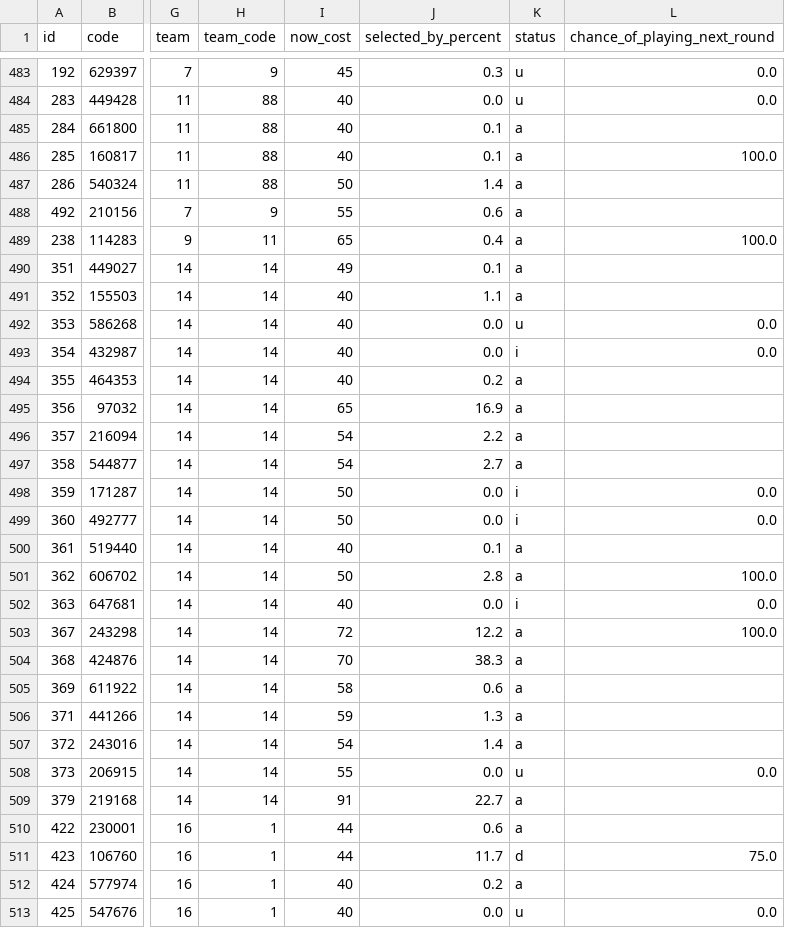
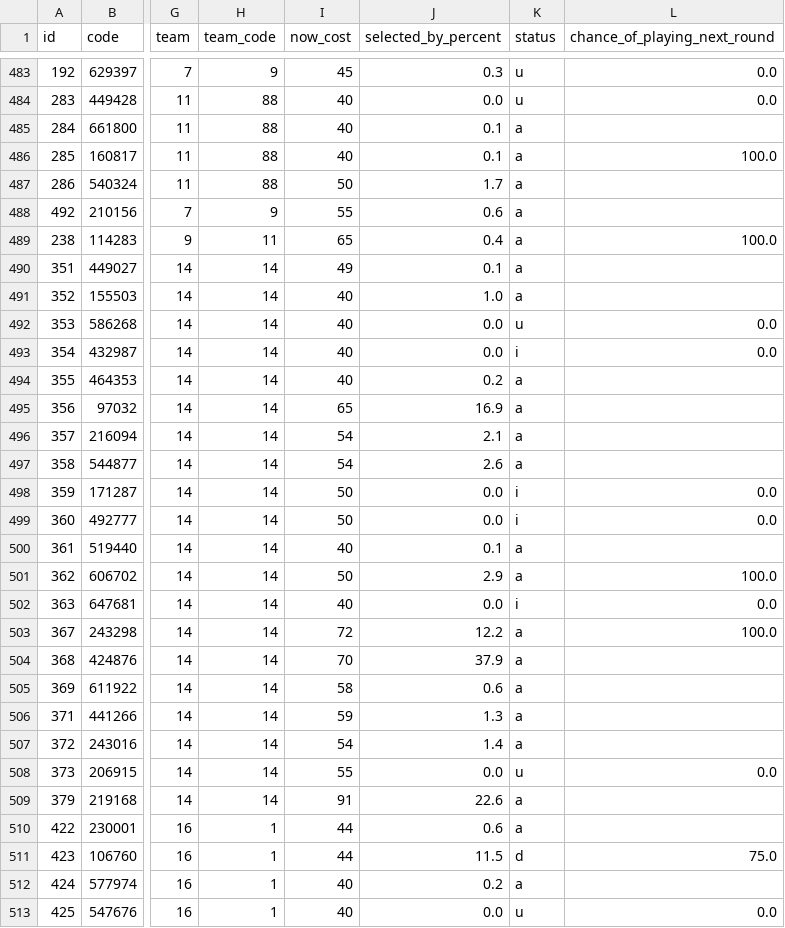
Before and after one commit to truong-tt/fpl-ml-manager, a CSV file: data/players.csv, drawn as a sheet; only a part is shown, gaps mark what is left out; the diff covers the shown part only; the diff names each change by its address in the sheet, - before the commit and + after, or states it on an @@ line.

```diff
--- a/data/players.csv
+++ b/data/players.csv
-J487 (selected_by_percent): 1.4
+J487 (selected_by_percent): 1.7
-J491 (selected_by_percent): 1.1
+J491 (selected_by_percent): 1.0
-J496 (selected_by_percent): 2.2
+J496 (selected_by_percent): 2.1
-J497 (selected_by_percent): 2.7
+J497 (selected_by_percent): 2.6
-J501 (selected_by_percent): 2.8
+J501 (selected_by_percent): 2.9
-J504 (selected_by_percent): 38.3
+J504 (selected_by_percent): 37.9
-J509 (selected_by_percent): 22.7
+J509 (selected_by_percent): 22.6
-J511 (selected_by_percent): 11.7
+J511 (selected_by_percent): 11.5
```
Also changed, not shown: 111 edited cells elsewhere in this file, data/fixture_lambdas.csv, data/processed/squad_snapshot.csv, 1 other file.
